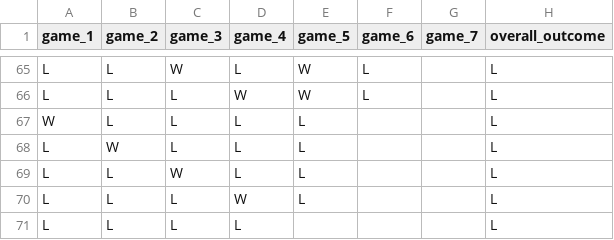
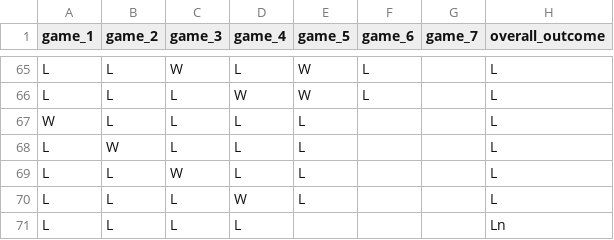
Before and after one commit to yutingmeivu/probability-and-inference-mei-yuting, a CSV file: 04-home-field-advantage/all-possible-world-series-outcomes.csv, drawn as a sheet; only a part is shown, gaps mark what is left out.

```diff
--- a/04-home-field-advantage/all-possible-world-series-outcomes.csv
+++ b/04-home-field-advantage/all-possible-world-series-outcomes.csv
@@ -70,2 +70,2 @@
 "L","L","L","W","L","","","L"
-"L","L","L","L","","","","L"
+"L","L","L","L","","","","L"n
```
Also changed, not shown: 34 other files.
